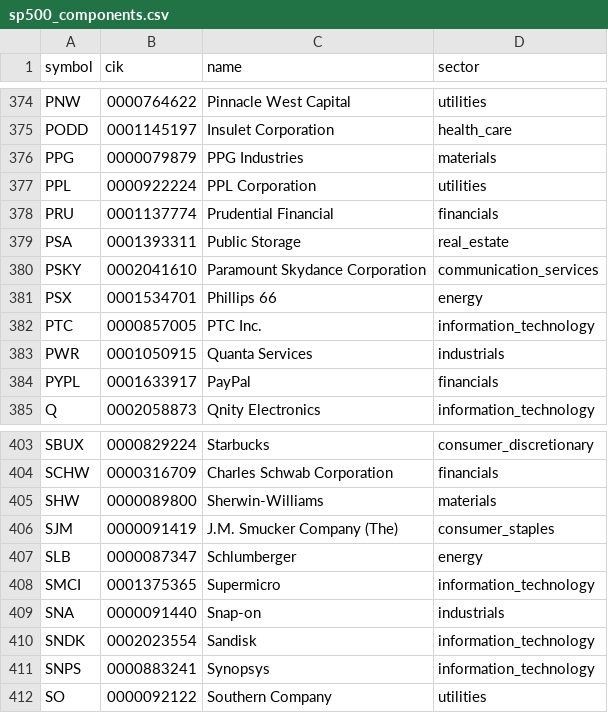
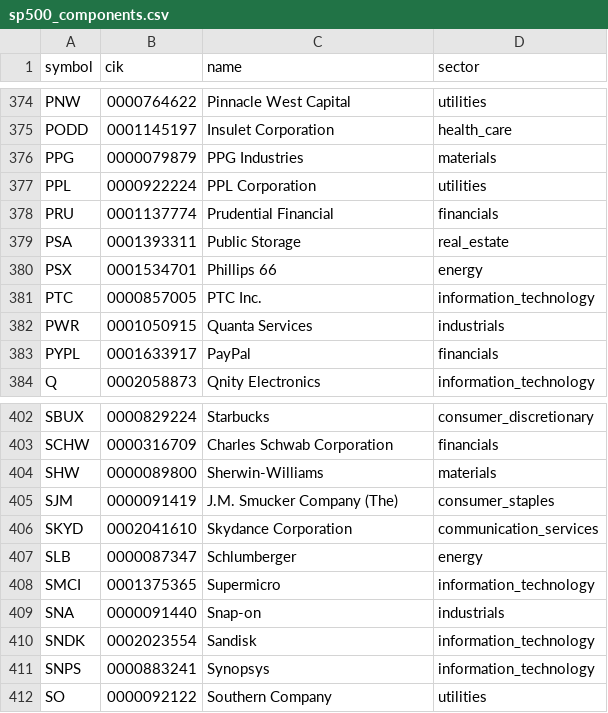
Before and after one commit to lawcal/sp500-components-history, a CSV file: data_delayed/sp500_components.csv, drawn as a sheet; only a part is shown, gaps mark what is left out.

```diff
--- a/data_delayed/sp500_components.csv
+++ b/data_delayed/sp500_components.csv
@@ -379,3 +379,2 @@ PRU,0001137774,Prudential Financial,financials
 PSA,0001393311,Public Storage,real_estate
-PSKY,0002041610,Paramount Skydance Corporation,communication_services
 PSX,0001534701,Phillips 66,energy
@@ -406,2 +405,3 @@ SHW,0000089800,Sherwin-Williams,materials
 SJM,0000091419,J.M. Smucker Company (The),consumer_staples
+SKYD,0002041610,Skydance Corporation,communication_services
 SLB,0000087347,Schlumberger,energy
```
Also changed, not shown: 1 other file.
